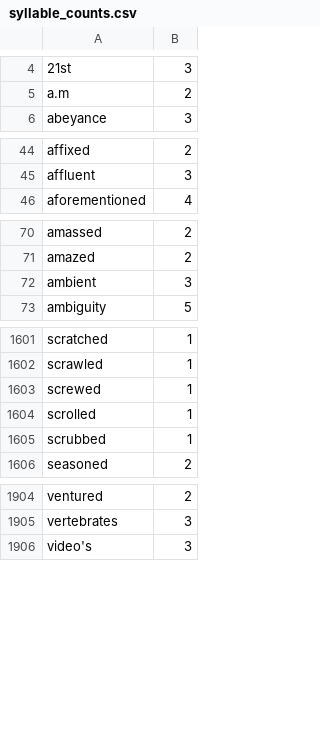
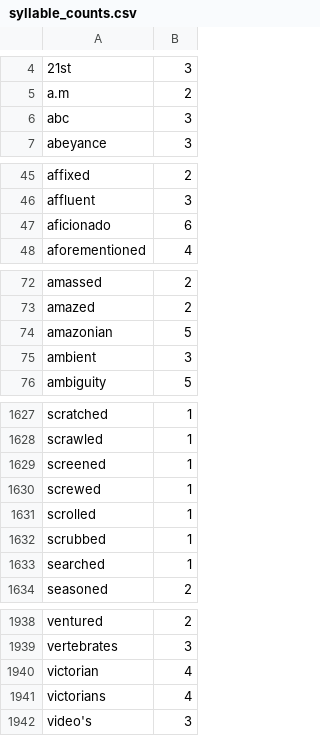
Before and after one commit to harrisj/nyt-haiku-python, a CSV file: nyt_haiku/data/syllable_counts.csv, drawn as a sheet; only a part is shown, gaps mark what is left out; the diff covers the shown part only.

```diff
--- a/nyt_haiku/data/syllable_counts.csv
+++ b/nyt_haiku/data/syllable_counts.csv
@@ -5,2 +5,3 @@
 a.m,2
+abc,3
 abeyance,3
@@ -45,2 +46,3 @@ affixed,2
 affluent,3
+aficionado,6
 aforementioned,4
@@ -71,2 +73,3 @@ amassed,2
 amazed,2
+amazonian,5
 ambient,3
@@ -1602,2 +1628,3 @@ scratched,1
 scrawled,1
+screened,1
 screwed,1
@@ -1605,2 +1632,3 @@ scrolled,1
 scrubbed,1
+searched,1
 seasoned,2
@@ -1905,2 +1939,4 @@ ventured,2
 vertebrates,3
+victorian,4
+victorians,4
 video's,3
```
Also changed, not shown: 31 added rows elsewhere in this file, 1 other file.
